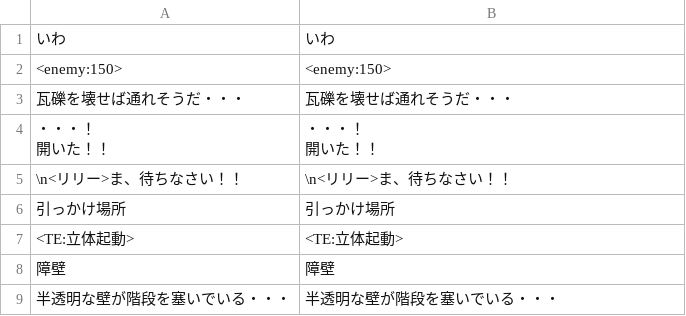
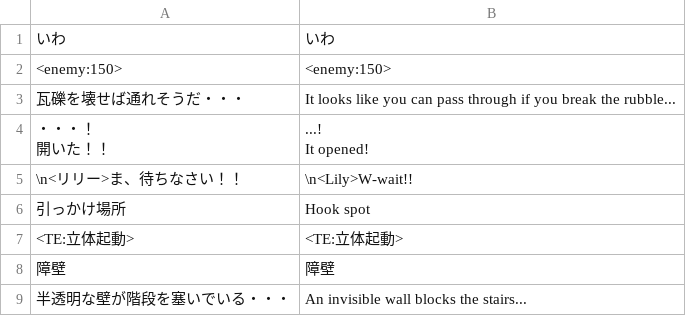
Before and after one commit to Giratena/Captured-Als-To-Romeria-Translation, a CSV file: Translation Script/Map134.csv, drawn as a sheet.

```diff
--- a/Translation Script/Map134.csv
+++ b/Translation Script/Map134.csv
@@ -2,10 +2,10 @@
 " <enemy:150>"," <enemy:150>"
-"瓦礫を壊せば通れそうだ・・・","瓦礫を壊せば通れそうだ・・・"
-"・・・！
-開いた！！","・・・！
-開いた！！"
-"\n<リリー>ま、待ちなさい！！","\n<リリー>ま、待ちなさい！！"
-"引っかけ場所","引っかけ場所"
+"瓦礫を壊せば通れそうだ・・・","It looks like you can pass through if you break the rubble..."
+"・・・！
+開いた！！","...!
+It opened!"
+"\n<リリー>ま、待ちなさい！！","\n<Lily>W-wait!!"
+"引っかけ場所","Hook spot"
 "<TE:立体起動>","<TE:立体起動>"
 "障壁","障壁"
-"半透明な壁が階段を塞いでいる・・・","半透明な壁が階段を塞いでいる・・・"
+"半透明な壁が階段を塞いでいる・・・","An invisible wall blocks the stairs..."
```
Also changed, not shown: Translation Script/Map135.csv, Translation Script/Map136.csv, 2 other files.
